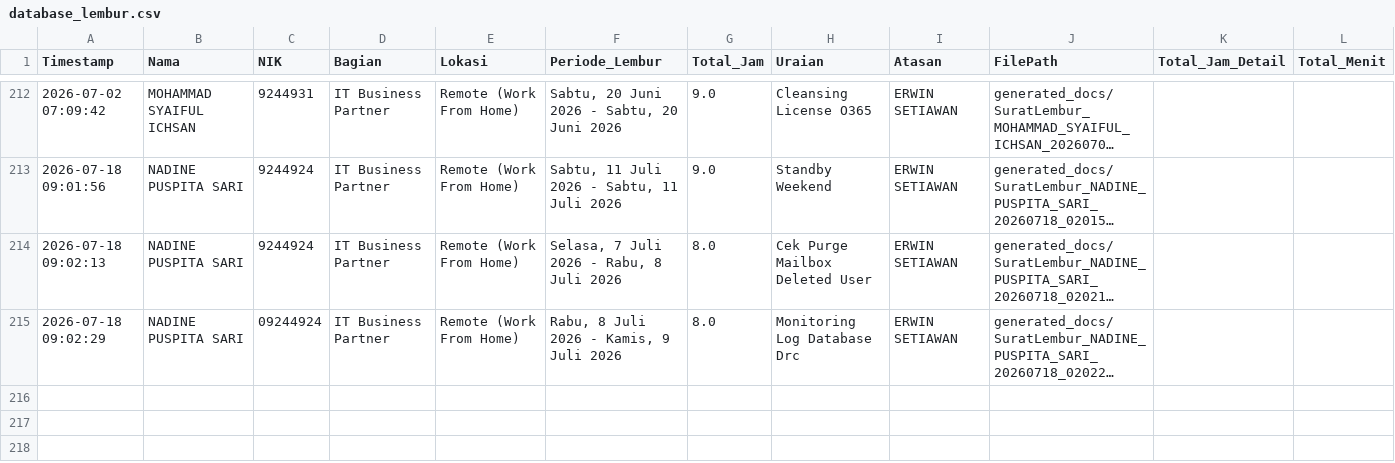
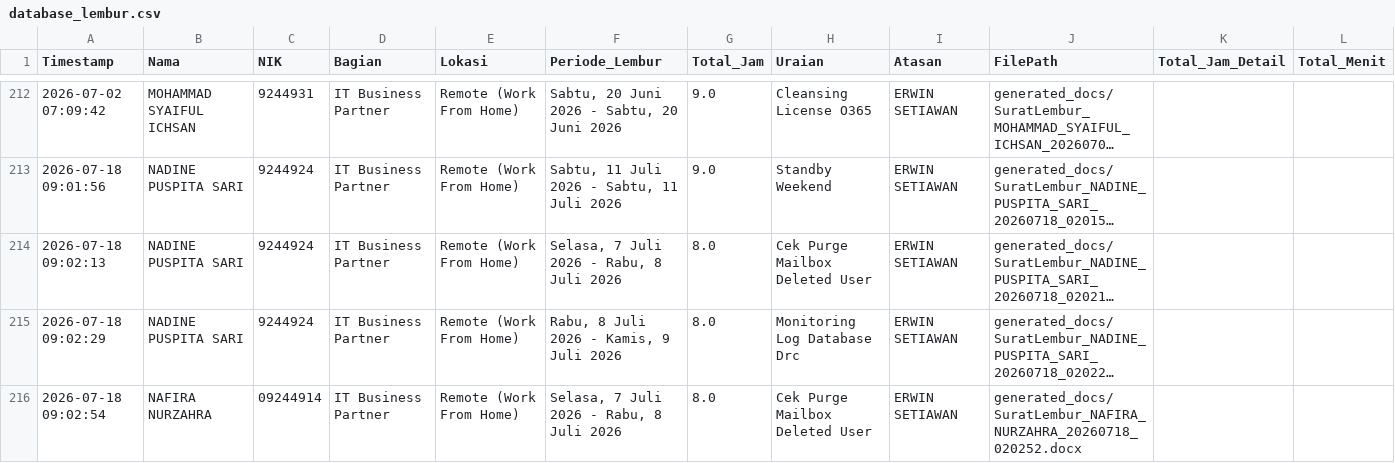
Before and after one commit to anggadevnet/formlemburlmd, a CSV file: database_lembur.csv, drawn as a sheet; only a part is shown, gaps mark what is left out; long unchanged cells end in …; the diff names each change by its address in the sheet, - before the commit and + after, or states it on an @@ line.

Commit message:
Update DB: NAFIRA NURZAHRA

```diff
--- a/database_lembur.csv
+++ b/database_lembur.csv
-C215 (NIK): 09244924
+C215 (NIK): 9244924
+row 216: 2026-07-18 09:02:54 | NAFIRA NURZAHRA | 09244914 | IT Business Partner | Remote (Work From Home) | Selasa, 7 Juli 2026 - Rabu, 8 Juli 2026 | 8.0 | Cek Purge Mailbox Deleted User | ERWIN SETIAWAN | generated_docs/SuratLembur_NAFIRA_NURZAHRA_20260718_020252.docx
```
